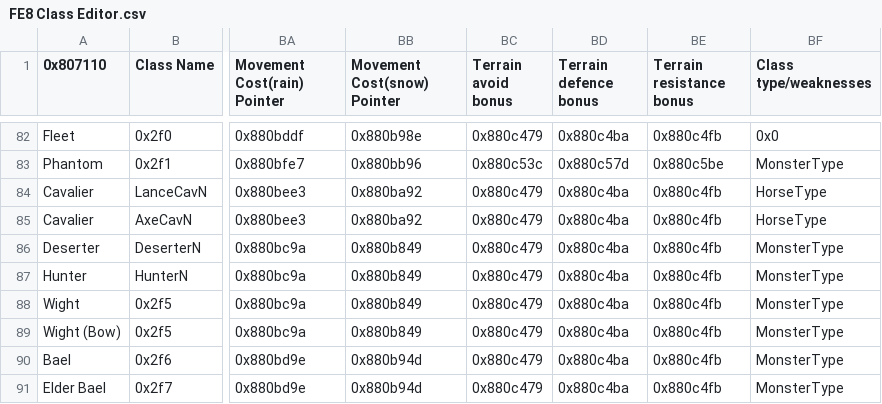
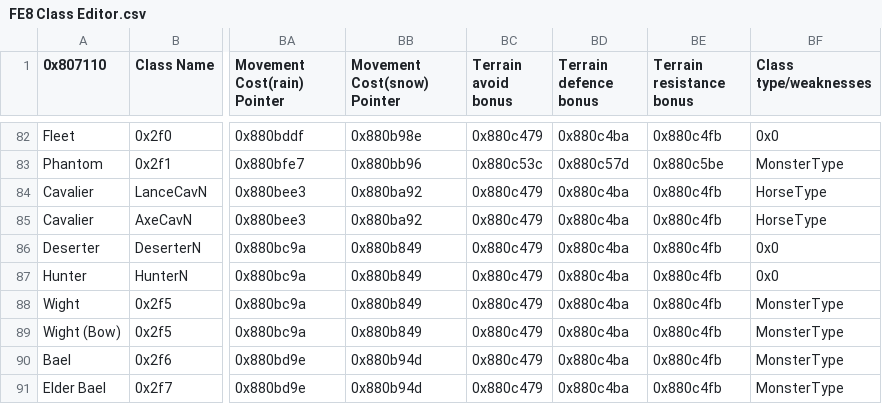
Before and after one commit to devvyyy/Devvy-Hack, a CSV file: Tables/FE8 Nightmare modules/Class & Character editors/FE8 Class Editor.csv, drawn as a sheet; only a part is shown, gaps mark what is left out; the diff names each change by its address in the sheet, - before the commit and + after, or states it on an @@ line.

Commit message:
movement cost time

```diff
--- a/Tables/FE8 Nightmare modules/Class & Character editors/FE8 Class Editor.csv
+++ b/Tables/FE8 Nightmare modules/Class & Character editors/FE8 Class Editor.csv
-BF86:BF87 (Class type/weaknesses): MonsterType
+BF86:BF87 (Class type/weaknesses): 0x0
```
Also changed, not shown: 1 other file.
